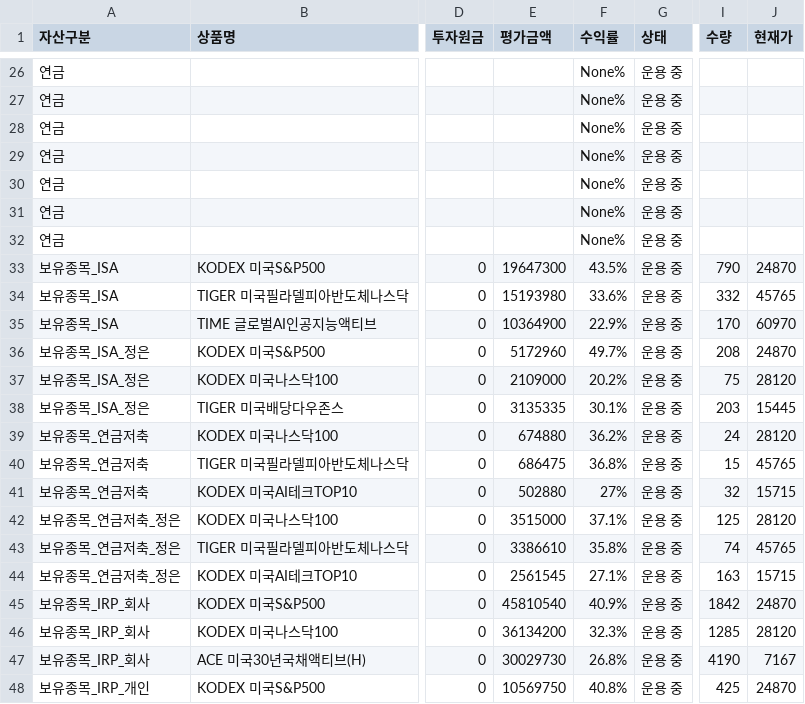
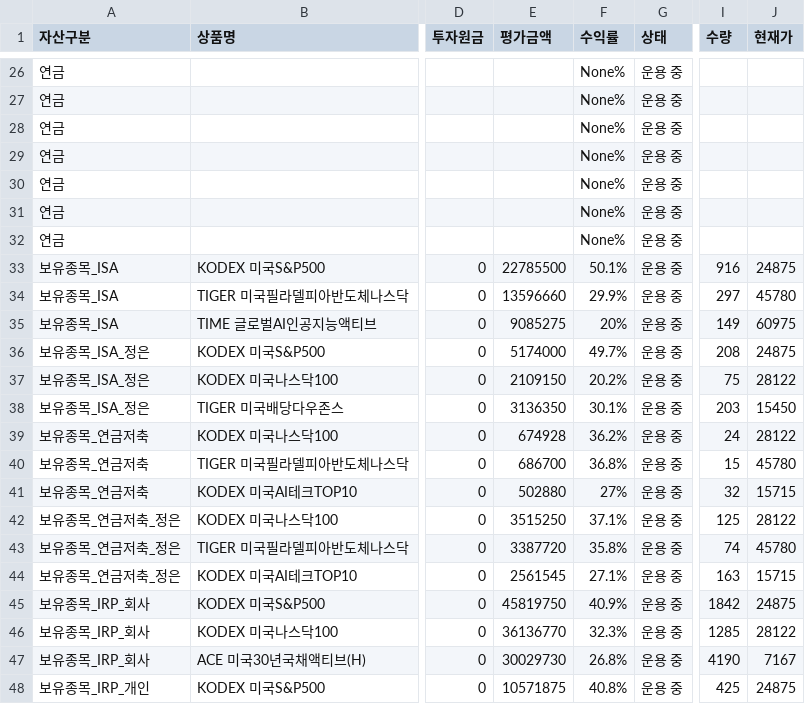
Before and after one commit to loje0611/investment-dashboard, a CSV file: src/data/portfolio.csv, drawn as a sheet; only a part is shown, gaps mark what is left out; the diff covers the shown part only; the diff names each change by its address in the sheet, - before the commit and + after, or states it on an @@ line.

Commit message:
chore(data): update portfolio shares via agent

```diff
--- a/src/data/portfolio.csv
+++ b/src/data/portfolio.csv
-E33 (평가금액): 19647300
+E33 (평가금액): 22785500
-F33 (수익률): 43.5%
+F33 (수익률): 50.1%
-I33 (수량): 790
+I33 (수량): 916
-J33 (현재가): 24870
+J33 (현재가): 24875
-E34 (평가금액): 15193980
+E34 (평가금액): 13596660
-F34 (수익률): 33.6%
+F34 (수익률): 29.9%
-I34 (수량): 332
+I34 (수량): 297
-J34 (현재가): 45765
+J34 (현재가): 45780
-E35 (평가금액): 10364900
+E35 (평가금액): 9085275
-F35 (수익률): 22.9%
+F35 (수익률): 20%
-I35 (수량): 170
+I35 (수량): 149
-J35 (현재가): 60970
+J35 (현재가): 60975
-E36 (평가금액): 5172960
+E36 (평가금액): 5174000
-J36 (현재가): 24870
+J36 (현재가): 24875
-E37 (평가금액): 2109000
+E37 (평가금액): 2109150
-J37 (현재가): 28120
+J37 (현재가): 28122
-E38 (평가금액): 3135335
+E38 (평가금액): 3136350
-J38 (현재가): 15445
+J38 (현재가): 15450
-E39 (평가금액): 674880
+E39 (평가금액): 674928
-J39 (현재가): 28120
+J39 (현재가): 28122
-E40 (평가금액): 686475
+E40 (평가금액): 686700
-J40 (현재가): 45765
+J40 (현재가): 45780
-E42 (평가금액): 3515000
+E42 (평가금액): 3515250
-J42 (현재가): 28120
+J42 (현재가): 28122
-E43 (평가금액): 3386610
+E43 (평가금액): 3387720
-J43 (현재가): 45765
+J43 (현재가): 45780
-E45 (평가금액): 45810540
+E45 (평가금액): 45819750
-J45 (현재가): 24870
+J45 (현재가): 24875
-E46 (평가금액): 36134200
+E46 (평가금액): 36136770
-J46 (현재가): 28120
+J46 (현재가): 28122
-E48 (평가금액): 10569750
+E48 (평가금액): 10571875
-J48 (현재가): 24870
+J48 (현재가): 24875
```
Also changed, not shown: 14 edited cells elsewhere in this file.
